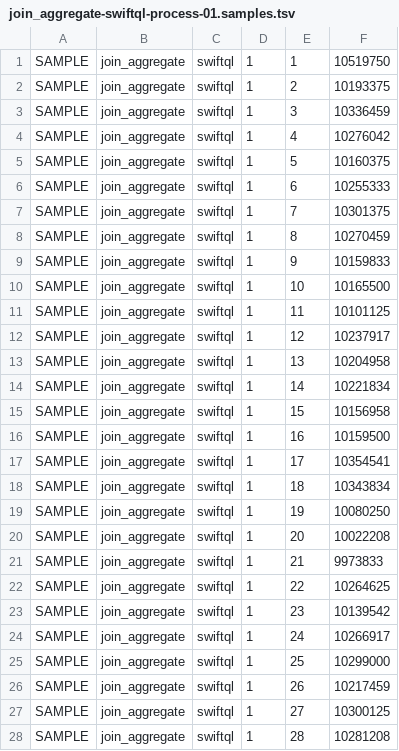
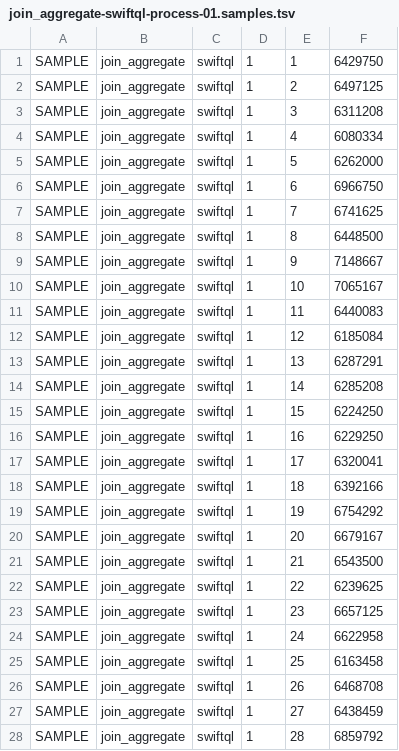
Before and after one commit to lukevanin/swiftql, a TSV file: Benchmarks/Comparison/Issue259/Runs/join_aggregate-swiftql-process-01.samples.tsv, drawn as a sheet; only a part is shown; the diff covers the shown part only.

```diff
--- a/Benchmarks/Comparison/Issue259/Runs/join_aggregate-swiftql-process-01.samples.tsv
+++ b/Benchmarks/Comparison/Issue259/Runs/join_aggregate-swiftql-process-01.samples.tsv
@@ -1,28 +1,28 @@
-SAMPLE	join_aggregate	swiftql	1	1	10519750
-SAMPLE	join_aggregate	swiftql	1	2	10193375
-SAMPLE	join_aggregate	swiftql	1	3	10336459
-SAMPLE	join_aggregate	swiftql	1	4	10276042
-SAMPLE	join_aggregate	swiftql	1	5	10160375
-SAMPLE	join_aggregate	swiftql	1	6	10255333
-SAMPLE	join_aggregate	swiftql	1	7	10301375
-SAMPLE	join_aggregate	swiftql	1	8	10270459
-SAMPLE	join_aggregate	swiftql	1	9	10159833
-SAMPLE	join_aggregate	swiftql	1	10	10165500
-SAMPLE	join_aggregate	swiftql	1	11	10101125
-SAMPLE	join_aggregate	swiftql	1	12	10237917
-SAMPLE	join_aggregate	swiftql	1	13	10204958
-SAMPLE	join_aggregate	swiftql	1	14	10221834
-SAMPLE	join_aggregate	swiftql	1	15	10156958
-SAMPLE	join_aggregate	swiftql	1	16	10159500
-SAMPLE	join_aggregate	swiftql	1	17	10354541
-SAMPLE	join_aggregate	swiftql	1	18	10343834
-SAMPLE	join_aggregate	swiftql	1	19	10080250
-SAMPLE	join_aggregate	swiftql	1	20	10022208
-SAMPLE	join_aggregate	swiftql	1	21	9973833
-SAMPLE	join_aggregate	swiftql	1	22	10264625
-SAMPLE	join_aggregate	swiftql	1	23	10139542
-SAMPLE	join_aggregate	swiftql	1	24	10266917
-SAMPLE	join_aggregate	swiftql	1	25	10299000
-SAMPLE	join_aggregate	swiftql	1	26	10217459
-SAMPLE	join_aggregate	swiftql	1	27	10300125
-SAMPLE	join_aggregate	swiftql	1	28	10281208
+SAMPLE	join_aggregate	swiftql	1	1	6429750
+SAMPLE	join_aggregate	swiftql	1	2	6497125
+SAMPLE	join_aggregate	swiftql	1	3	6311208
+SAMPLE	join_aggregate	swiftql	1	4	6080334
+SAMPLE	join_aggregate	swiftql	1	5	6262000
+SAMPLE	join_aggregate	swiftql	1	6	6966750
+SAMPLE	join_aggregate	swiftql	1	7	6741625
+SAMPLE	join_aggregate	swiftql	1	8	6448500
+SAMPLE	join_aggregate	swiftql	1	9	7148667
+SAMPLE	join_aggregate	swiftql	1	10	7065167
+SAMPLE	join_aggregate	swiftql	1	11	6440083
+SAMPLE	join_aggregate	swiftql	1	12	6185084
+SAMPLE	join_aggregate	swiftql	1	13	6287291
+SAMPLE	join_aggregate	swiftql	1	14	6285208
+SAMPLE	join_aggregate	swiftql	1	15	6224250
+SAMPLE	join_aggregate	swiftql	1	16	6229250
+SAMPLE	join_aggregate	swiftql	1	17	6320041
+SAMPLE	join_aggregate	swiftql	1	18	6392166
+SAMPLE	join_aggregate	swiftql	1	19	6754292
+SAMPLE	join_aggregate	swiftql	1	20	6679167
+SAMPLE	join_aggregate	swiftql	1	21	6543500
+SAMPLE	join_aggregate	swiftql	1	22	6239625
+SAMPLE	join_aggregate	swiftql	1	23	6657125
+SAMPLE	join_aggregate	swiftql	1	24	6622958
+SAMPLE	join_aggregate	swiftql	1	25	6163458
+SAMPLE	join_aggregate	swiftql	1	26	6468708
+SAMPLE	join_aggregate	swiftql	1	27	6438459
+SAMPLE	join_aggregate	swiftql	1	28	6859792
```
Also changed, not shown: 72 edited cells elsewhere in this file, Benchmarks/Comparison/Issue259/Runs/join_aggregate-swiftql-process-02.samples.tsv, Benchmarks/Comparison/Issue259/Runs/join_aggregate-swiftql-process-03.samples.tsv, 53 other files.
